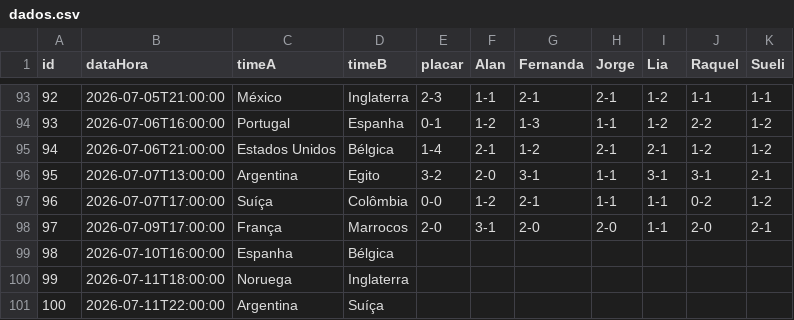
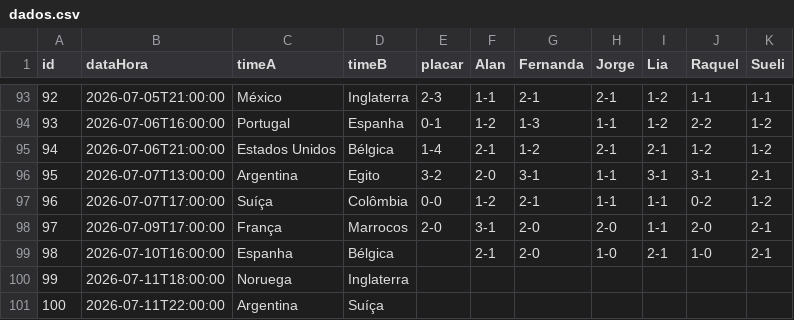
Before and after one commit to jorgerenato/bolao2026, a CSV file: dados.csv, drawn as a sheet; only a part is shown, gaps mark what is left out.

Commit message:
palpites

```diff
--- a/dados.csv
+++ b/dados.csv
@@ -98,3 +98,3 @@ id,dataHora,timeA,timeB,placar,Alan,Fernanda,Jorge,Lia,Raquel,Sueli
 97,2026-07-09T17:00:00,França,Marrocos,2-0,3-1,2-0,2-0,1-1,2-0,2-1
-98,2026-07-10T16:00:00,Espanha,Bélgica,,,,,,,
+98,2026-07-10T16:00:00,Espanha,Bélgica,,2-1,2-0,1-0,2-1,1-0,2-1
 99,2026-07-11T18:00:00,Noruega,Inglaterra,,,,,,,
```
